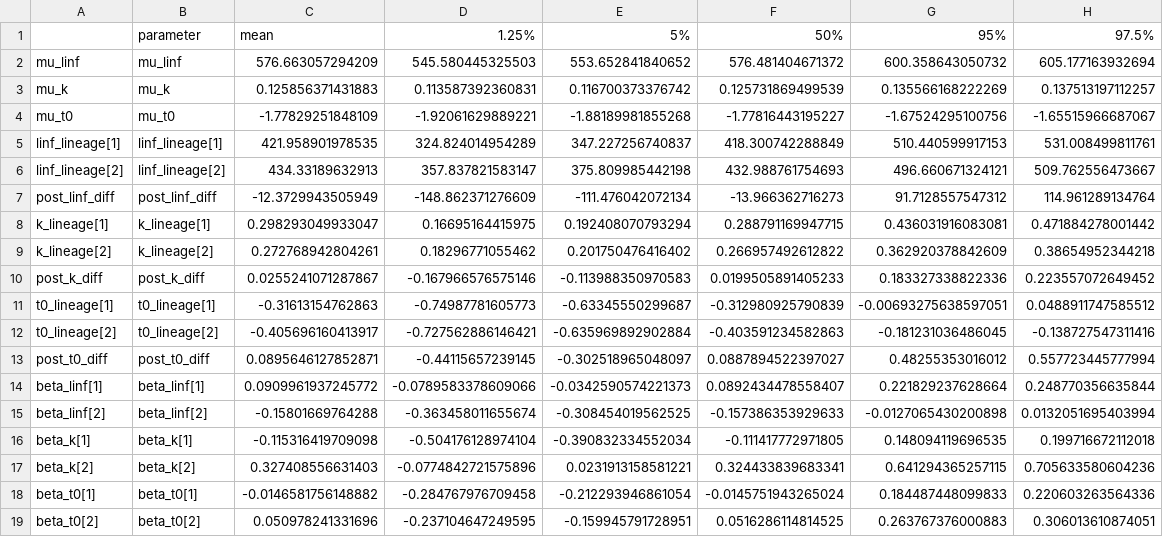
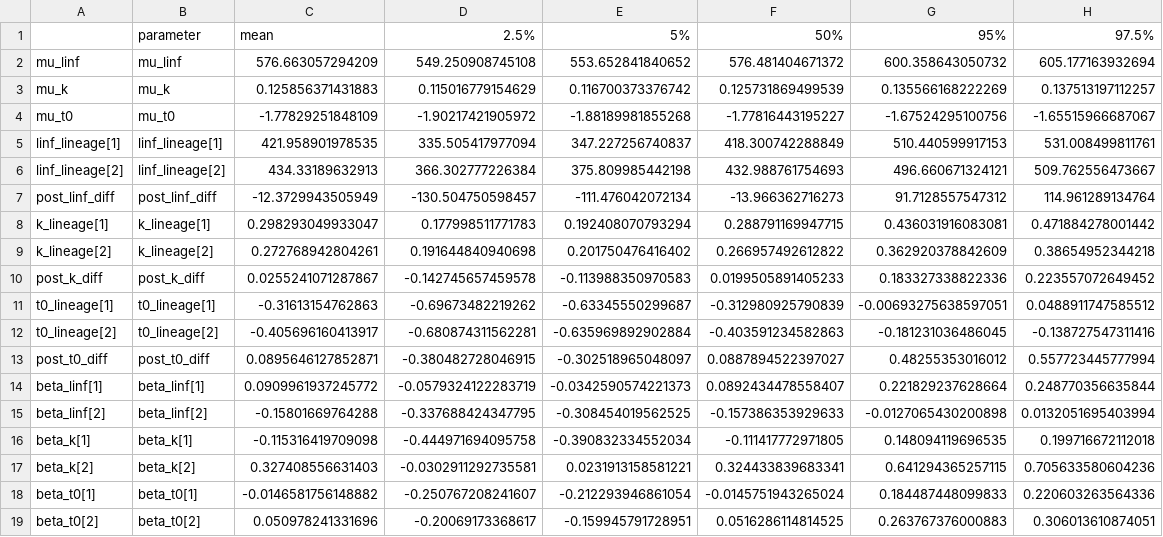
Before and after one commit to jcg5g9/SMB_Fitness, a CSV file: growth_analysis/Table2_backcalculated_param.csv, drawn as a sheet.

```diff
--- a/growth_analysis/Table2_backcalculated_param.csv
+++ b/growth_analysis/Table2_backcalculated_param.csv
@@ -1,19 +1,19 @@
-"","parameter","mean","1.25%","5%","50%","95%","97.5%"
-"mu_linf","mu_linf",576.663057294209,545.580445325503,553.652841840652,576.481404671372,600.358643050732,605.177163932694
-"mu_k","mu_k",0.125856371431883,0.113587392360831,0.116700373376742,0.125731869499539,0.135566168222269,0.137513197112257
-"mu_t0","mu_t0",-1.77829251848109,-1.92061629889221,-1.88189981855268,-1.77816443195227,-1.67524295100756,-1.65515966687067
-"linf_lineage[1]","linf_lineage[1]",421.958901978535,324.824014954289,347.227256740837,418.300742288849,510.440599917153,531.008499811761
-"linf_lineage[2]","linf_lineage[2]",434.33189632913,357.837821583147,375.809985442198,432.988761754693,496.660671324121,509.762556473667
-"post_linf_diff","post_linf_diff",-12.3729943505949,-148.862371276609,-111.476042072134,-13.966362716273,91.7128557547312,114.961289134764
-"k_lineage[1]","k_lineage[1]",0.298293049933047,0.16695164415975,0.192408070793294,0.288791169947715,0.436031916083081,0.471884278001442
-"k_lineage[2]","k_lineage[2]",0.272768942804261,0.18296771055462,0.201750476416402,0.266957492612822,0.362920378842609,0.38654952344218
-"post_k_diff","post_k_diff",0.0255241071287867,-0.167966576575146,-0.113988350970583,0.0199505891405233,0.183327338822336,0.223557072649452
-"t0_lineage[1]","t0_lineage[1]",-0.31613154762863,-0.74987781605773,-0.63345550299687,-0.312980925790839,-0.00693275638597051,0.0488911747585512
-"t0_lineage[2]","t0_lineage[2]",-0.405696160413917,-0.727562886146421,-0.635969892902884,-0.403591234582863,-0.181231036486045,-0.138727547311416
-"post_t0_diff","post_t0_diff",0.0895646127852871,-0.44115657239145,-0.302518965048097,0.0887894522397027,0.48255353016012,0.557723445777994
-"beta_linf[1]","beta_linf[1]",0.0909961937245772,-0.0789583378609066,-0.0342590574221373,0.0892434478558407,0.221829237628664,0.248770356635844
-"beta_linf[2]","beta_linf[2]",-0.15801669764288,-0.363458011655674,-0.308454019562525,-0.157386353929633,-0.0127065430200898,0.0132051695403994
-"beta_k[1]","beta_k[1]",-0.115316419709098,-0.504176128974104,-0.390832334552034,-0.111417772971805,0.148094119696535,0.199716672112018
-"beta_k[2]","beta_k[2]",0.327408556631403,-0.0774842721575896,0.0231913158581221,0.324433839683341,0.641294365257115,0.705633580604236
-"beta_t0[1]","beta_t0[1]",-0.0146581756148882,-0.284767976709458,-0.212293946861054,-0.0145751943265024,0.184487448099833,0.220603263564336
-"beta_t0[2]","beta_t0[2]",0.050978241331696,-0.237104647249595,-0.159945791728951,0.0516286114814525,0.263767376000883,0.306013610874051
+"","parameter","mean","2.5%","5%","50%","95%","97.5%"
+"mu_linf","mu_linf",576.663057294209,549.250908745108,553.652841840652,576.481404671372,600.358643050732,605.177163932694
+"mu_k","mu_k",0.125856371431883,0.115016779154629,0.116700373376742,0.125731869499539,0.135566168222269,0.137513197112257
+"mu_t0","mu_t0",-1.77829251848109,-1.90217421905972,-1.88189981855268,-1.77816443195227,-1.67524295100756,-1.65515966687067
+"linf_lineage[1]","linf_lineage[1]",421.958901978535,335.505417977094,347.227256740837,418.300742288849,510.440599917153,531.008499811761
+"linf_lineage[2]","linf_lineage[2]",434.33189632913,366.302777226384,375.809985442198,432.988761754693,496.660671324121,509.762556473667
+"post_linf_diff","post_linf_diff",-12.3729943505949,-130.504750598457,-111.476042072134,-13.966362716273,91.7128557547312,114.961289134764
+"k_lineage[1]","k_lineage[1]",0.298293049933047,0.177998511771783,0.192408070793294,0.288791169947715,0.436031916083081,0.471884278001442
+"k_lineage[2]","k_lineage[2]",0.272768942804261,0.191644840940698,0.201750476416402,0.266957492612822,0.362920378842609,0.38654952344218
+"post_k_diff","post_k_diff",0.0255241071287867,-0.142745657459578,-0.113988350970583,0.0199505891405233,0.183327338822336,0.223557072649452
+"t0_lineage[1]","t0_lineage[1]",-0.31613154762863,-0.69673482219262,-0.63345550299687,-0.312980925790839,-0.00693275638597051,0.0488911747585512
+"t0_lineage[2]","t0_lineage[2]",-0.405696160413917,-0.680874311562281,-0.635969892902884,-0.403591234582863,-0.181231036486045,-0.138727547311416
+"post_t0_diff","post_t0_diff",0.0895646127852871,-0.380482728046915,-0.302518965048097,0.0887894522397027,0.48255353016012,0.557723445777994
+"beta_linf[1]","beta_linf[1]",0.0909961937245772,-0.0579324122283719,-0.0342590574221373,0.0892434478558407,0.221829237628664,0.248770356635844
+"beta_linf[2]","beta_linf[2]",-0.15801669764288,-0.337688424347795,-0.308454019562525,-0.157386353929633,-0.0127065430200898,0.0132051695403994
+"beta_k[1]","beta_k[1]",-0.115316419709098,-0.444971694095758,-0.390832334552034,-0.111417772971805,0.148094119696535,0.199716672112018
+"beta_k[2]","beta_k[2]",0.327408556631403,-0.0302911292735581,0.0231913158581221,0.324433839683341,0.641294365257115,0.705633580604236
+"beta_t0[1]","beta_t0[1]",-0.0146581756148882,-0.250767208241607,-0.212293946861054,-0.0145751943265024,0.184487448099833,0.220603263564336
+"beta_t0[2]","beta_t0[2]",0.050978241331696,-0.20069173368617,-0.159945791728951,0.0516286114814525,0.263767376000883,0.306013610874051
```
Also changed, not shown: growth_analysis/Table2_sensitivity_param.csv, growth_analysis/Table3_backcalculated_length_at_age.csv, 9 other files.
